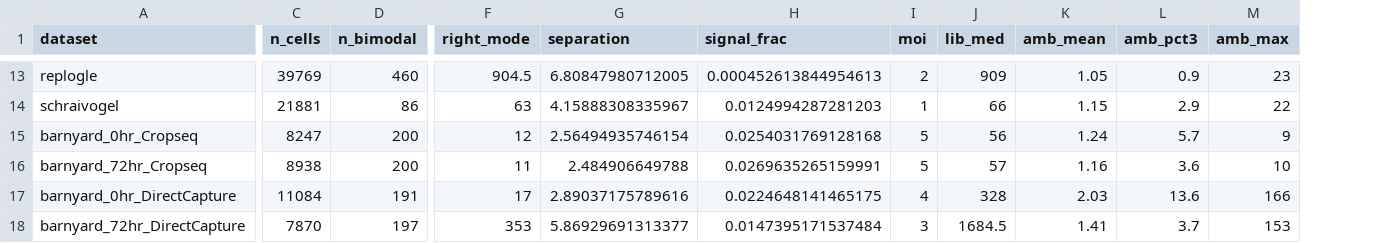
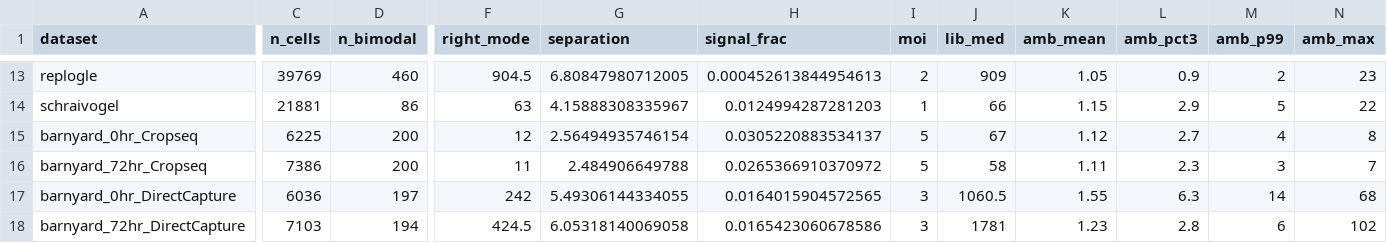
Before and after one commit to Katsevich-Lab/sceptre3-project-v2, a CSV file: benchmarking/guide-assignment/nonparametric-thresholds/results/sim_framework/real_characterization.csv, drawn as a sheet; only a part is shown, gaps mark what is left out; addresses are those after the commit; the diff names each change by its address in the sheet, - before the commit and + after, or states it on an @@ line.

```diff
--- a/benchmarking/guide-assignment/nonparametric-thresholds/results/sim_framework/real_characterization.csv
+++ b/benchmarking/guide-assignment/nonparametric-thresholds/results/sim_framework/real_characterization.csv
+column M (amb_p99), rows 13-18: 2 | 5 | 4 | 3 | 14 | 6
-C15 (n_cells): 8247
+C15 (n_cells): 6225
-H15 (signal_frac): 0.0254031769128168
+H15 (signal_frac): 0.0305220883534137
-J15 (lib_med): 56
+J15 (lib_med): 67
-K15 (amb_mean): 1.24
+K15 (amb_mean): 1.12
-L15 (amb_pct3): 5.7
+L15 (amb_pct3): 2.7
-N15 (amb_max): 9
+N15 (amb_max): 8
-C16 (n_cells): 8938
+C16 (n_cells): 7386
-H16 (signal_frac): 0.0269635265159991
+H16 (signal_frac): 0.0265366910370972
-J16 (lib_med): 57
+J16 (lib_med): 58
-K16 (amb_mean): 1.16
+K16 (amb_mean): 1.11
-L16 (amb_pct3): 3.6
+L16 (amb_pct3): 2.3
-N16 (amb_max): 10
+N16 (amb_max): 7
-C17 (n_cells): 11084
+C17 (n_cells): 6036
-D17 (n_bimodal): 191
+D17 (n_bimodal): 197
-F17 (right_mode): 17
+F17 (right_mode): 242
-G17 (separation): 2.89037175789616
+G17 (separation): 5.49306144334055
-H17 (signal_frac): 0.0224648141465175
+H17 (signal_frac): 0.0164015904572565
-I17 (moi): 4
+I17 (moi): 3
-J17 (lib_med): 328
+J17 (lib_med): 1060.5
-K17 (amb_mean): 2.03
+K17 (amb_mean): 1.55
-L17 (amb_pct3): 13.6
+L17 (amb_pct3): 6.3
-N17 (amb_max): 166
+N17 (amb_max): 68
-C18 (n_cells): 7870
+C18 (n_cells): 7103
-D18 (n_bimodal): 197
+D18 (n_bimodal): 194
-F18 (right_mode): 353
+F18 (right_mode): 424.5
-G18 (separation): 5.86929691313377
+G18 (separation): 6.05318140069058
-H18 (signal_frac): 0.0147395171537484
+H18 (signal_frac): 0.0165423060678586
-J18 (lib_med): 1684.5
+J18 (lib_med): 1781
-K18 (amb_mean): 1.41
+K18 (amb_mean): 1.23
-L18 (amb_pct3): 3.7
+L18 (amb_pct3): 2.8
-N18 (amb_max): 153
+N18 (amb_max): 102
```
Also changed, not shown: benchmarking/guide-assignment/nonparametric-thresholds/results/sim_framework/manifest_all.csv, benchmarking/guide-assignment/nonparametric-thresholds/results/sim_framework/method_overall.csv, 21 other files.
